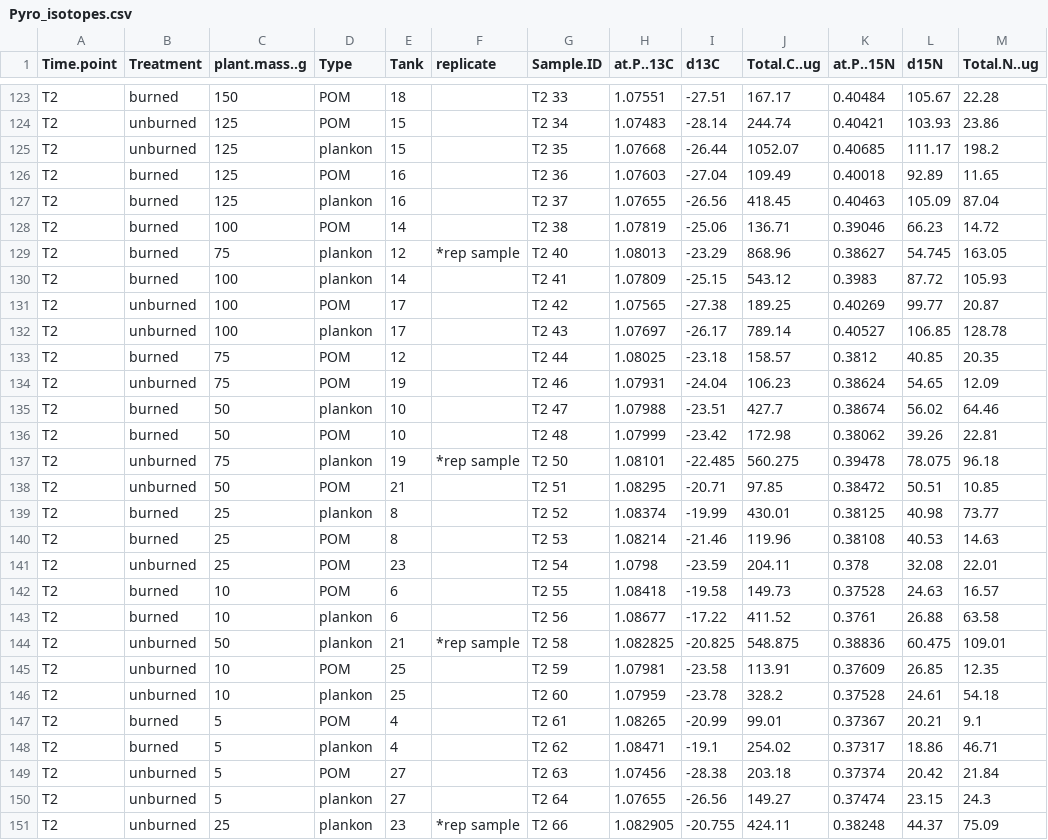
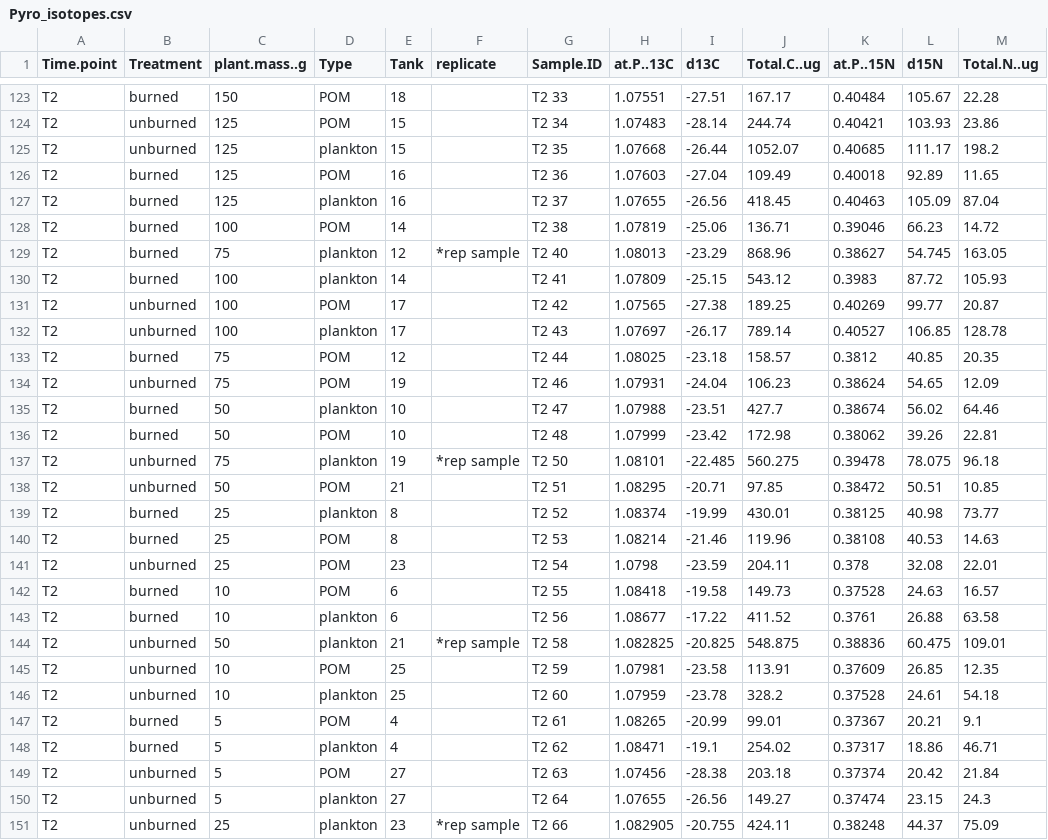
Before and after one commit to cbwall/Pyromania, a CSV file: data/Isotopes/Pyro_isotopes.csv, drawn as a sheet; only a part is shown, gaps mark what is left out; the diff covers the shown part only.

```diff
--- a/data/Isotopes/Pyro_isotopes.csv
+++ b/data/Isotopes/Pyro_isotopes.csv
@@ -124,17 +124,17 @@ T2,burned,150,POM,18,,T2 33,1.07551,-27.51,167.17,0.40484,105.67,22.28
 T2,unburned,125,POM,15,,T2 34,1.07483,-28.14,244.74,0.40421,103.93,23.86
-T2,unburned,125,plankon,15,,T2 35,1.07668,-26.44,1052.07,0.40685,111.17,198.2
+T2,unburned,125,plankton,15,,T2 35,1.07668,-26.44,1052.07,0.40685,111.17,198.2
 T2,burned,125,POM,16,,T2 36,1.07603,-27.04,109.49,0.40018,92.89,11.65
-T2,burned,125,plankon,16,,T2 37,1.07655,-26.56,418.45,0.40463,105.09,87.04
+T2,burned,125,plankton,16,,T2 37,1.07655,-26.56,418.45,0.40463,105.09,87.04
 T2,burned,100,POM,14,,T2 38,1.07819,-25.06,136.71,0.39046,66.23,14.72
-T2,burned,75,plankon,12,*rep sample ,T2 40,1.08013,-23.29,868.96,0.38627,54.745,163.05
-T2,burned,100,plankon,14,,T2 41,1.07809,-25.15,543.12,0.3983,87.72,105.93
+T2,burned,75,plankton,12,*rep sample ,T2 40,1.08013,-23.29,868.96,0.38627,54.745,163.05
+T2,burned,100,plankton,14,,T2 41,1.07809,-25.15,543.12,0.3983,87.72,105.93
 T2,unburned,100,POM,17,,T2 42,1.07565,-27.38,189.25,0.40269,99.77,20.87
-T2,unburned,100,plankon,17,,T2 43,1.07697,-26.17,789.14,0.40527,106.85,128.78
+T2,unburned,100,plankton,17,,T2 43,1.07697,-26.17,789.14,0.40527,106.85,128.78
 T2,burned,75,POM,12,,T2 44,1.08025,-23.18,158.57,0.3812,40.85,20.35
 T2,unburned,75,POM,19,,T2 46,1.07931,-24.04,106.23,0.38624,54.65,12.09
-T2,burned,50,plankon,10,,T2 47,1.07988,-23.51,427.7,0.38674,56.02,64.46
+T2,burned,50,plankton,10,,T2 47,1.07988,-23.51,427.7,0.38674,56.02,64.46
 T2,burned,50,POM,10,,T2 48,1.07999,-23.42,172.98,0.38062,39.26,22.81
-T2,unburned,75,plankon,19,*rep sample ,T2 50,1.08101,-22.485,560.275,0.39478,78.075,96.18
+T2,unburned,75,plankton,19,*rep sample ,T2 50,1.08101,-22.485,560.275,0.39478,78.075,96.18
 T2,unburned,50,POM,21,,T2 51,1.08295,-20.71,97.85,0.38472,50.51,10.85
-T2,burned,25,plankon,8,,T2 52,1.08374,-19.99,430.01,0.38125,40.98,73.77
+T2,burned,25,plankton,8,,T2 52,1.08374,-19.99,430.01,0.38125,40.98,73.77
 T2,burned,25,POM,8,,T2 53,1.08214,-21.46,119.96,0.38108,40.53,14.63
@@ -142,10 +142,10 @@ T2,unburned,25,POM,23,,T2 54,1.0798,-23.59,204.11,0.378,32.08,22.01
 T2,burned,10,POM,6,,T2 55,1.08418,-19.58,149.73,0.37528,24.63,16.57
-T2,burned,10,plankon,6,,T2 56,1.08677,-17.22,411.52,0.3761,26.88,63.58
-T2,unburned,50,plankon,21,*rep sample ,T2 58,1.082825,-20.825,548.875,0.38836,60.475,109.01
+T2,burned,10,plankton,6,,T2 56,1.08677,-17.22,411.52,0.3761,26.88,63.58
+T2,unburned,50,plankton,21,*rep sample ,T2 58,1.082825,-20.825,548.875,0.38836,60.475,109.01
 T2,unburned,10,POM,25,,T2 59,1.07981,-23.58,113.91,0.37609,26.85,12.35
-T2,unburned,10,plankon,25,,T2 60,1.07959,-23.78,328.2,0.37528,24.61,54.18
+T2,unburned,10,plankton,25,,T2 60,1.07959,-23.78,328.2,0.37528,24.61,54.18
 T2,burned,5,POM,4,,T2 61,1.08265,-20.99,99.01,0.37367,20.21,9.1
-T2,burned,5,plankon,4,,T2 62,1.08471,-19.1,254.02,0.37317,18.86,46.71
+T2,burned,5,plankton,4,,T2 62,1.08471,-19.1,254.02,0.37317,18.86,46.71
 T2,unburned,5,POM,27,,T2 63,1.07456,-28.38,203.18,0.37374,20.42,21.84
-T2,unburned,5,plankon,27,,T2 64,1.07655,-26.56,149.27,0.37474,23.15,24.3
-T2,unburned,25,plankon,23,*rep sample ,T2 66,1.082905,-20.755,424.11,0.38248,44.37,75.09
+T2,unburned,5,plankton,27,,T2 64,1.07655,-26.56,149.27,0.37474,23.15,24.3
+T2,unburned,25,plankton,23,*rep sample ,T2 66,1.082905,-20.755,424.11,0.38248,44.37,75.09
```
Also changed, not shown: 16 edited cells elsewhere in this file, 5 other files.
